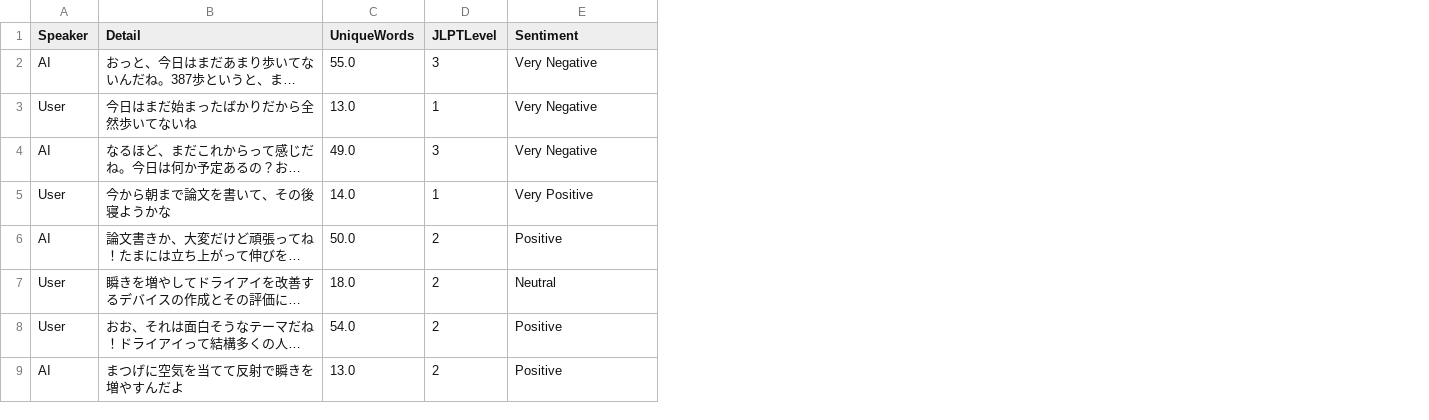
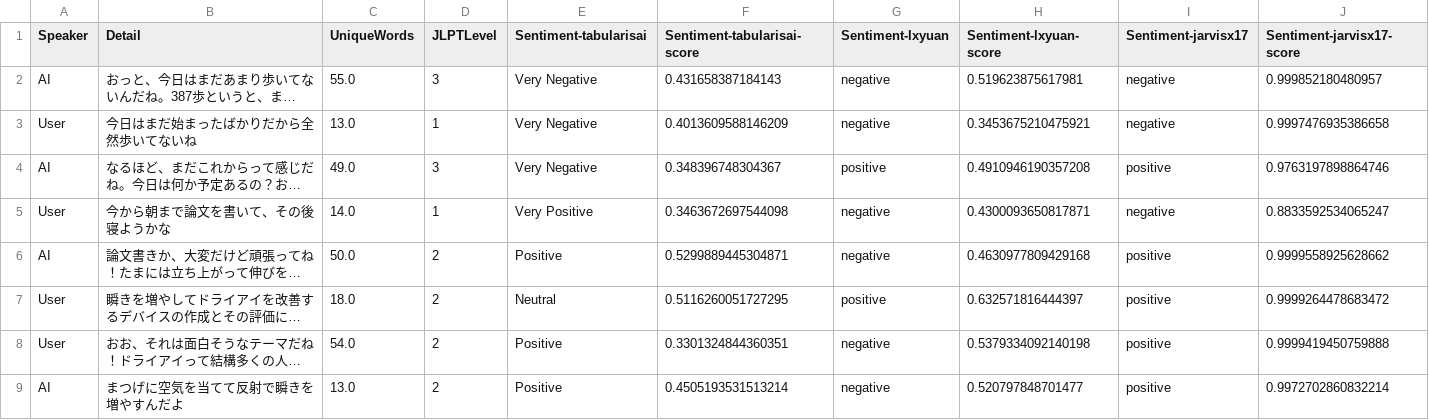
Before and after one commit to john-ichigogasuki/Analytics, a CSV file: Analyzed/AnalyzedData/analyzed_beta_Mori.csv, drawn as a sheet; only a part is shown; long unchanged cells end in …; the diff names each change by its address in the sheet, - before the commit and + after, or states it on an @@ line.

```diff
--- a/Analyzed/AnalyzedData/analyzed_beta_Mori.csv
+++ b/Analyzed/AnalyzedData/analyzed_beta_Mori.csv
+column F (Sentiment-tabularisai-score), rows 2-9: 0.431658387184143 | 0.4013609588146209 | 0.348396748304367 | 0.3463672697544098 | 0.5299889445304871 | 0.5116260051727295 | 0.3301324844360351 | 0.4505193531513214
+column G (Sentiment-lxyuan), rows 2-9: negative | negative | positive | negative | negative | positive | negative | negative
+column H (Sentiment-lxyuan-score), rows 2-9: 0.519623875617981 | 0.3453675210475921 | 0.4910946190357208 | 0.4300093650817871 | 0.4630977809429168 | 0.632571816444397 | 0.5379334092140198 | 0.520797848701477
+column I (Sentiment-jarvisx17), rows 2-9: negative | negative | positive | negative | positive | positive | positive | positive
+column J (Sentiment-jarvisx17-score), rows 2-9: 0.999852180480957 | 0.9997476935386658 | 0.9763197898864746 | 0.8833592534065247 | 0.9999558925628662 | 0.9999264478683472 | 0.9999419450759888 | 0.9972702860832214
-E1: Sentiment
+E1: Sentiment-tabularisai
```
Also changed, not shown: Analyzed/AnalyzedData/analyzed_alpha_Hiraoka.csv, Analyzed/AnalyzedData/analyzed_alpha_Mori.csv, 14 other files.
